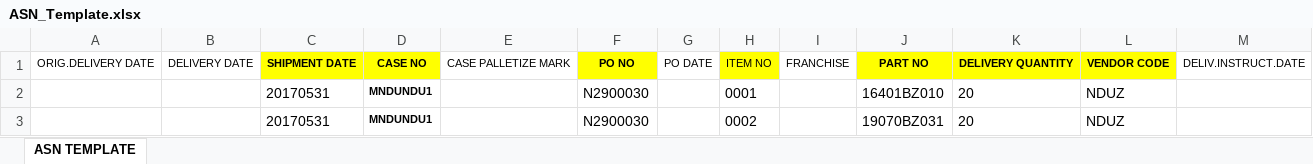
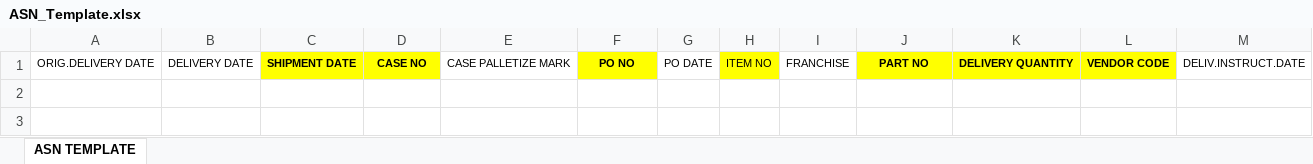
Before and after one commit to RemBesBangett/3P_CHECK_OES, an Excel workbook: FORMAT/TAM/ASN_Template.xlsx, sheet ASN TEMPLATE, drawn as a sheet; values as stored, in another font and other column widths than the file's, no borders; the diff names each change by its address in the sheet, - before the commit and + after, or states it on an @@ line.

```diff
--- a/FORMAT/TAM/ASN_Template.xlsx (sheet ASN TEMPLATE)
+++ b/FORMAT/TAM/ASN_Template.xlsx (sheet ASN TEMPLATE)
-row 2:  |  | 20170531 | MNDUNDU1 |  | N2900030 |  | 0001 |  | 16401BZ010 | 20 | NDUZ
-row 3:  |  | 20170531 | MNDUNDU1 |  | N2900030 |  | 0002 |  | 19070BZ031 | 20 | NDUZ
```
Also changed, not shown: 5 other files.
